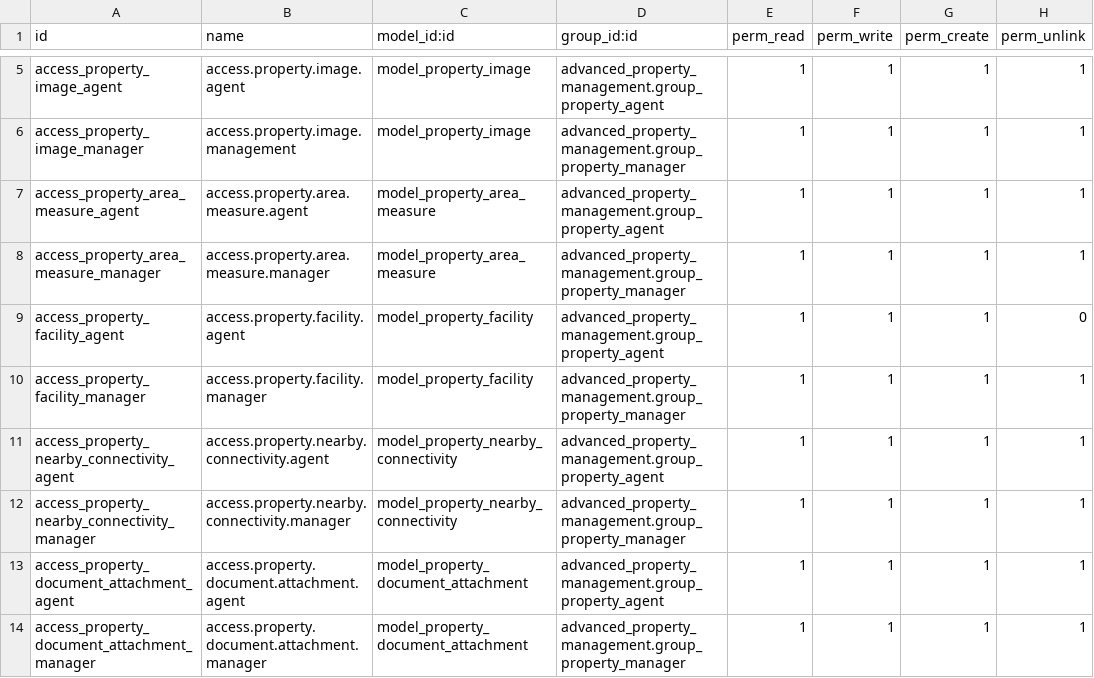
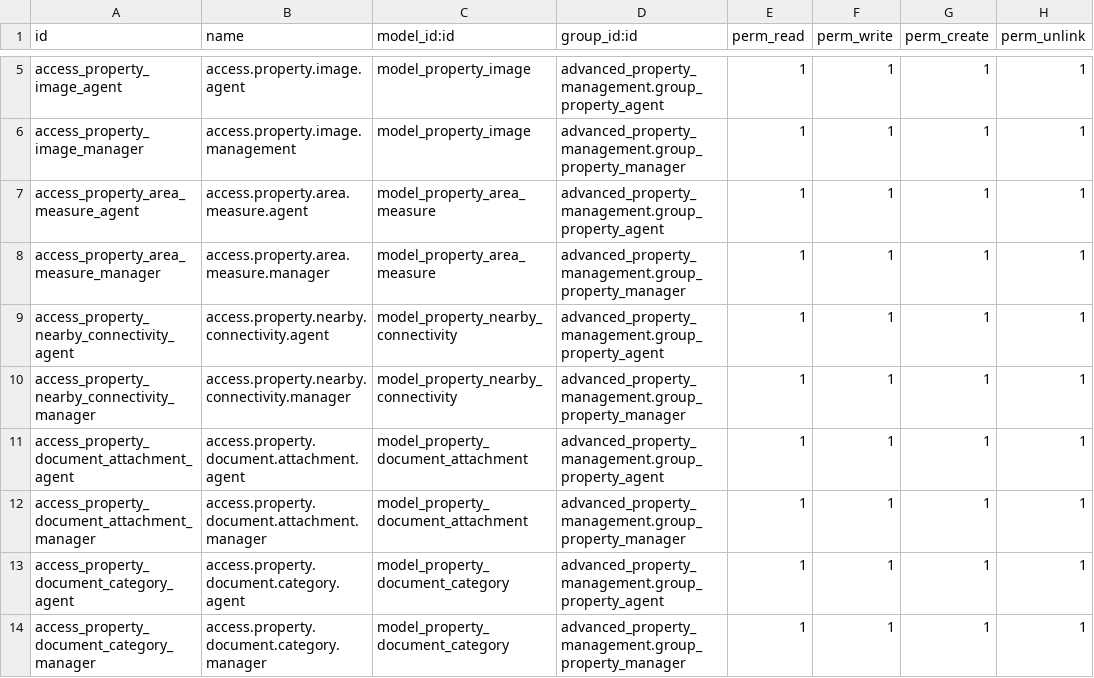
Before and after one commit to gideonkosgei/odoo-property-rentals, a CSV file: security/ir.model.access.csv, drawn as a sheet; only a part is shown, gaps mark what is left out; the shorter side is filled out with more unchanged rows.

```diff
--- a/security/ir.model.access.csv
+++ b/security/ir.model.access.csv
@@ -8,4 +8,2 @@ access_property_area_measure_agent,access.property.area.measure.agent,model_prop
 access_property_area_measure_manager,access.property.area.measure.manager,model_property_area_measure,advanced_property_management.group_property_manager,1,1,1,1
-access_property_facility_agent,access.property.facility.agent,model_property_facility,advanced_property_management.group_property_agent,1,1,1,0
-access_property_facility_manager,access.property.facility.manager,model_property_facility,advanced_property_management.group_property_manager,1,1,1,1
 access_property_nearby_connectivity_agent,access.property.nearby.connectivity.agent,model_property_nearby_connectivity,advanced_property_management.group_property_agent,1,1,1,1
```
Also changed, not shown: 11 other files.
